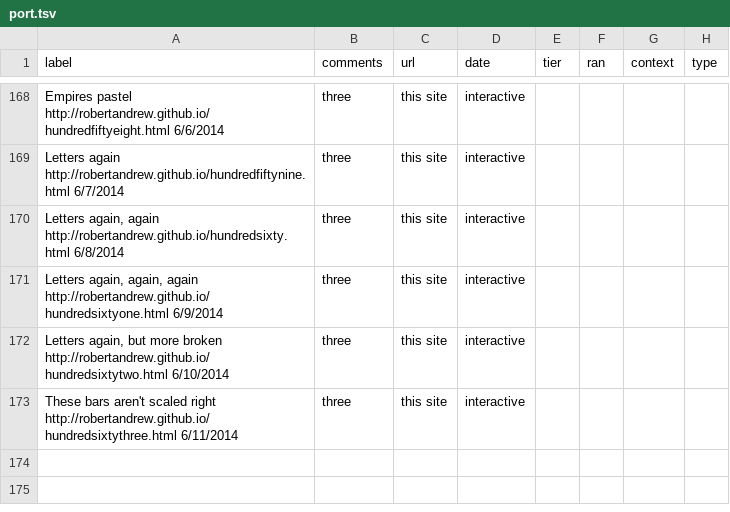
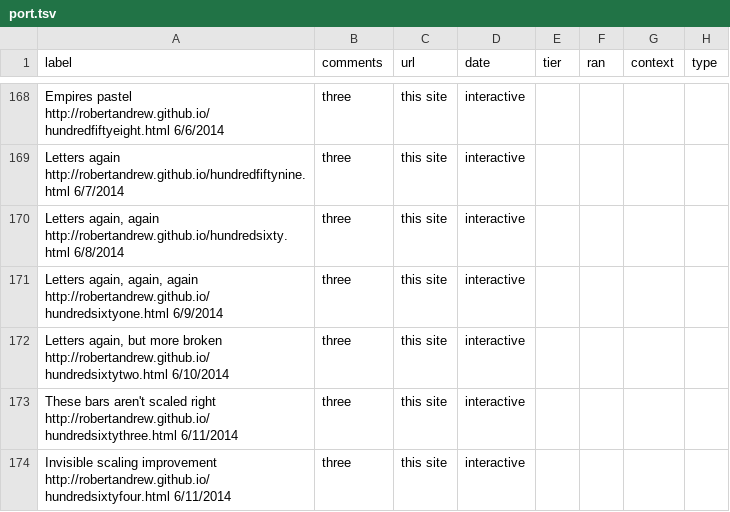
Before and after one commit to robertandrew/robertandrew.github.io, a TSV file: port.tsv, drawn as a sheet; only a part is shown, gaps mark what is left out.

Commit message:
Update port.tsv

```diff
--- a/port.tsv
+++ b/port.tsv
@@ -173 +173,2 @@ Letters again, but more broken http://robertandrew.github.io/hundredsixtytwo.htm
 These bars aren't scaled right http://robertandrew.github.io/hundredsixtythree.html 6/11/2014	three	this site	interactive
+Invisible scaling improvement http://robertandrew.github.io/hundredsixtyfour.html 6/11/2014	three	this site	interactive
```
